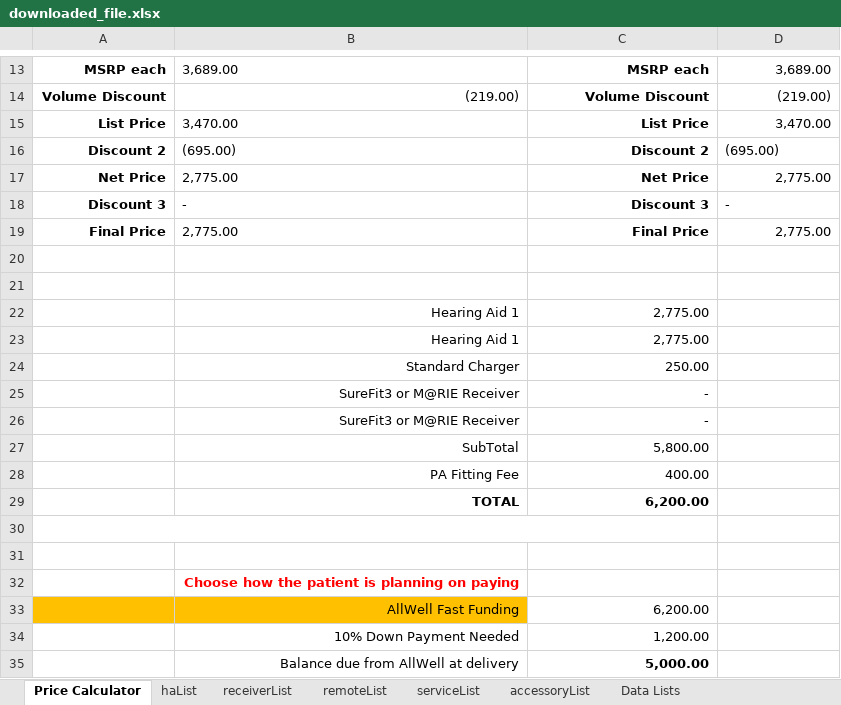
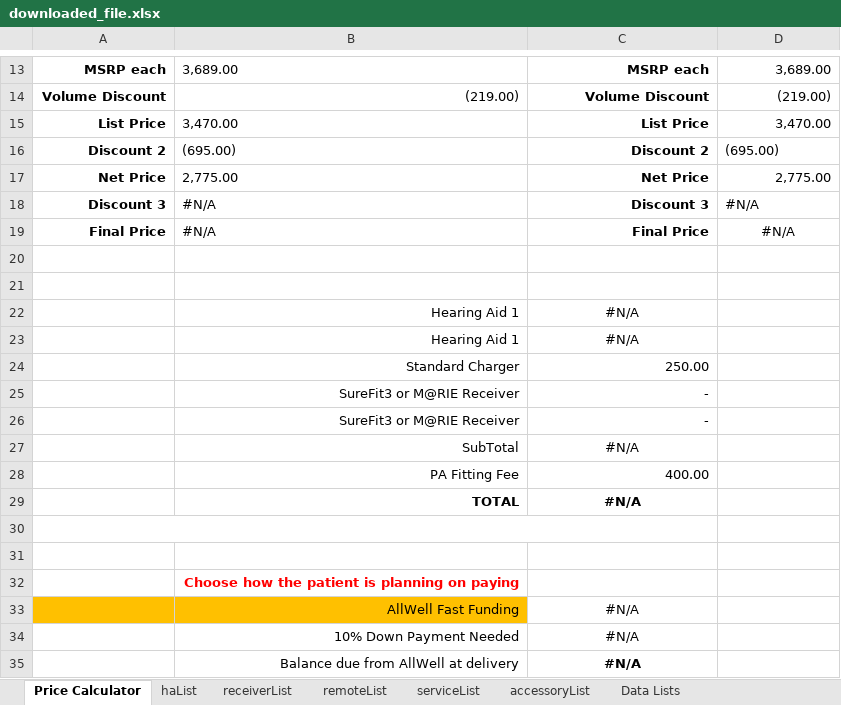
Before and after one commit to Sublevel1384/public-assets, an Excel workbook: downloaded_file.xlsx, sheet Price Calculator, drawn as a sheet; only a part is shown, gaps mark what is left out; values as stored, in another font and other column widths than the file's, no borders; the diff names each change by its address in the sheet, - before the commit and + after, or states it on an @@ line.

```diff
--- a/downloaded_file.xlsx (sheet Price Calculator)
+++ b/downloaded_file.xlsx (sheet Price Calculator)
-B18: -
+B18: #N/A
-D18: -
+D18: #N/A
-B19: 2,775.00
+B19: #N/A
-D19: 2,775.00
+D19: #N/A
-D19 alignment: right
+D19 alignment: center
-C22:C23: 2,775.00
+C22:C23: #N/A
-C22:C23 alignment: right
+C22:C23 alignment: center
-C27: 5,800.00
+C27: #N/A
-C27 alignment: right
+C27 alignment: center
-C29: 6,200.00
+C29: #N/A
-C29 alignment: right
+C29 alignment: center
-C33: 6,200.00
+C33: #N/A
-C33:C35 alignment: right
+C33:C35 alignment: center
-C34: 1,200.00
+C34: #N/A
-C35: 5,000.00
+C35: #N/A
```
Also changed, not shown: sheet haList.
